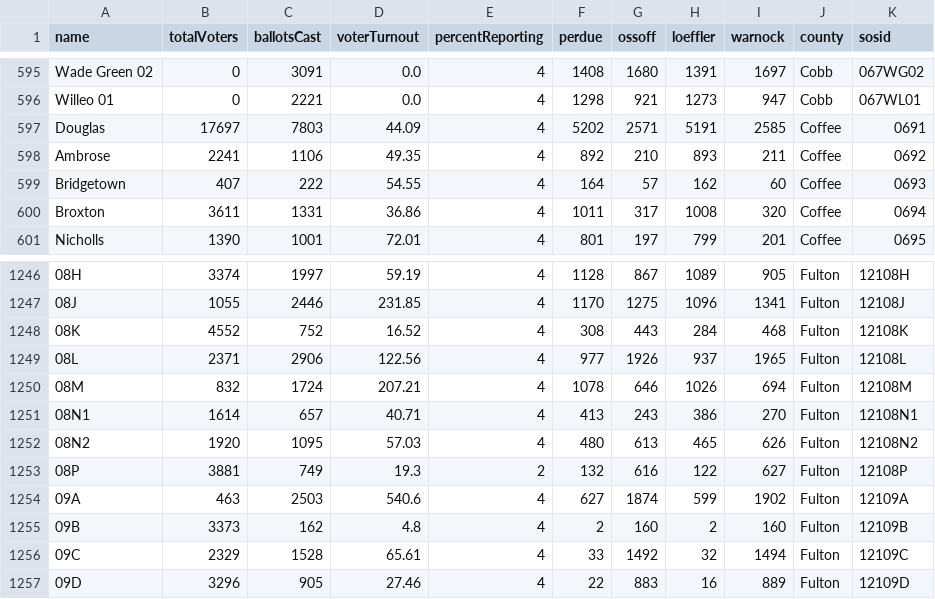
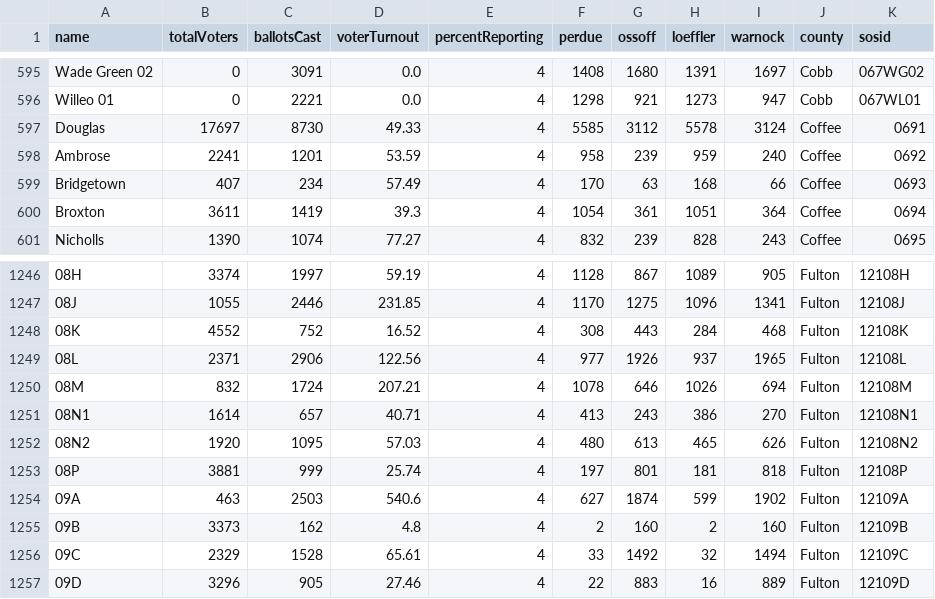
Before and after one commit to rdmurphy/2021-georgia-runoff-results-collector, a CSV file: precincts.csv, drawn as a sheet; only a part is shown, gaps mark what is left out; the diff covers the shown part only; the diff names each change by its address in the sheet, - before the commit and + after, or states it on an @@ line.

```diff
--- a/precincts.csv
+++ b/precincts.csv
-C597 (ballotsCast): 7803
+C597 (ballotsCast): 8730
-D597 (voterTurnout): 44.09
+D597 (voterTurnout): 49.33
-F597 (perdue): 5202
+F597 (perdue): 5585
-G597 (ossoff): 2571
+G597 (ossoff): 3112
-H597 (loeffler): 5191
+H597 (loeffler): 5578
-I597 (warnock): 2585
+I597 (warnock): 3124
-C598 (ballotsCast): 1106
+C598 (ballotsCast): 1201
-D598 (voterTurnout): 49.35
+D598 (voterTurnout): 53.59
-F598 (perdue): 892
+F598 (perdue): 958
-G598 (ossoff): 210
+G598 (ossoff): 239
-H598 (loeffler): 893
+H598 (loeffler): 959
-I598 (warnock): 211
+I598 (warnock): 240
-C599 (ballotsCast): 222
+C599 (ballotsCast): 234
-D599 (voterTurnout): 54.55
+D599 (voterTurnout): 57.49
-F599 (perdue): 164
+F599 (perdue): 170
-G599 (ossoff): 57
+G599 (ossoff): 63
-H599 (loeffler): 162
+H599 (loeffler): 168
-I599 (warnock): 60
+I599 (warnock): 66
-C600 (ballotsCast): 1331
+C600 (ballotsCast): 1419
-D600 (voterTurnout): 36.86
+D600 (voterTurnout): 39.3
-F600 (perdue): 1011
+F600 (perdue): 1054
-G600 (ossoff): 317
+G600 (ossoff): 361
-H600 (loeffler): 1008
+H600 (loeffler): 1051
-I600 (warnock): 320
+I600 (warnock): 364
-C601 (ballotsCast): 1001
+C601 (ballotsCast): 1074
-D601 (voterTurnout): 72.01
+D601 (voterTurnout): 77.27
-F601 (perdue): 801
+F601 (perdue): 832
-G601 (ossoff): 197
+G601 (ossoff): 239
-H601 (loeffler): 799
+H601 (loeffler): 828
-I601 (warnock): 201
+I601 (warnock): 243
-C1253 (ballotsCast): 749
+C1253 (ballotsCast): 999
-D1253 (voterTurnout): 19.3
+D1253 (voterTurnout): 25.74
-E1253 (percentReporting): 2
+E1253 (percentReporting): 4
-F1253 (perdue): 132
+F1253 (perdue): 197
-G1253 (ossoff): 616
+G1253 (ossoff): 801
-H1253 (loeffler): 122
+H1253 (loeffler): 181
-I1253 (warnock): 627
+I1253 (warnock): 818
```
Also changed, not shown: 53 edited cells elsewhere in this file, 3 other files.
